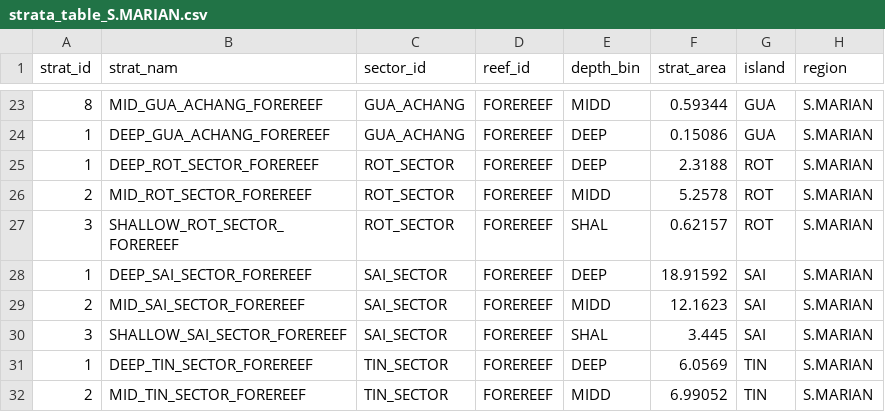
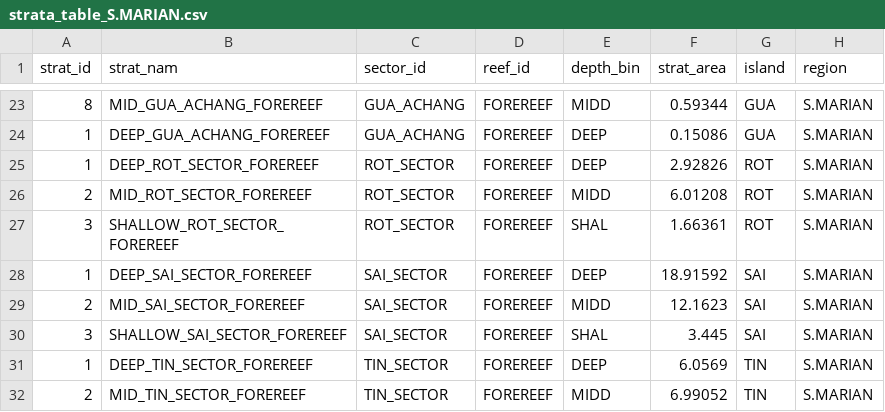
Before and after one commit to krtanaka/ncrmp_common_map, a CSV file: outputs/tables/strata_table_S.MARIAN.csv, drawn as a sheet; only a part is shown, gaps mark what is left out.

Commit message:
Update strata_table_S.MARIAN.csv

```diff
--- a/outputs/tables/strata_table_S.MARIAN.csv
+++ b/outputs/tables/strata_table_S.MARIAN.csv
@@ -24,5 +24,5 @@ strat_id,strat_nam,sector_id,reef_id,depth_bin,strat_area,island,region
 1,DEEP_GUA_ACHANG_FOREREEF,GUA_ACHANG,FOREREEF,DEEP,0.15086,GUA,S.MARIAN
-1,DEEP_ROT_SECTOR_FOREREEF,ROT_SECTOR,FOREREEF,DEEP,2.3188,ROT,S.MARIAN
-2,MID_ROT_SECTOR_FOREREEF,ROT_SECTOR,FOREREEF,MIDD,5.2578,ROT,S.MARIAN
-3,SHALLOW_ROT_SECTOR_FOREREEF,ROT_SECTOR,FOREREEF,SHAL,0.62157,ROT,S.MARIAN
+1,DEEP_ROT_SECTOR_FOREREEF,ROT_SECTOR,FOREREEF,DEEP,2.92826,ROT,S.MARIAN
+2,MID_ROT_SECTOR_FOREREEF,ROT_SECTOR,FOREREEF,MIDD,6.01208,ROT,S.MARIAN
+3,SHALLOW_ROT_SECTOR_FOREREEF,ROT_SECTOR,FOREREEF,SHAL,1.66361,ROT,S.MARIAN
 1,DEEP_SAI_SECTOR_FOREREEF,SAI_SECTOR,FOREREEF,DEEP,18.91592,SAI,S.MARIAN
```
